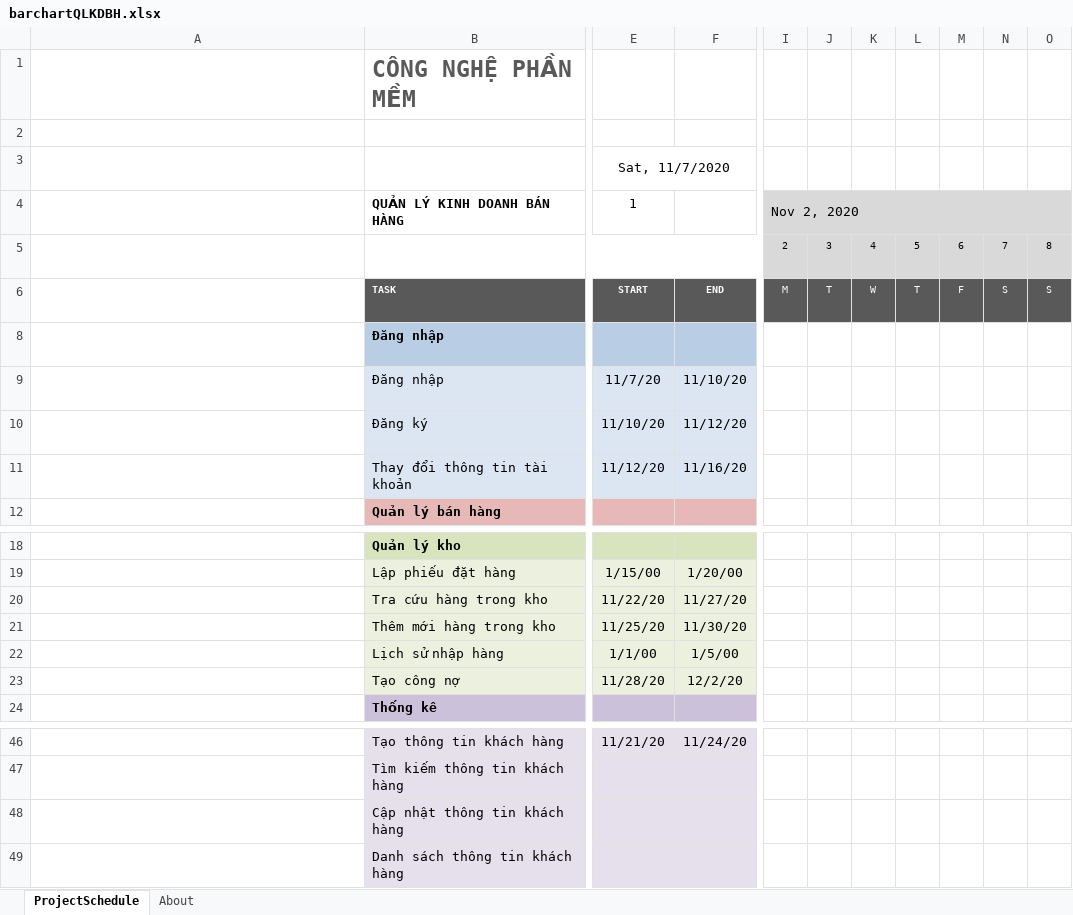
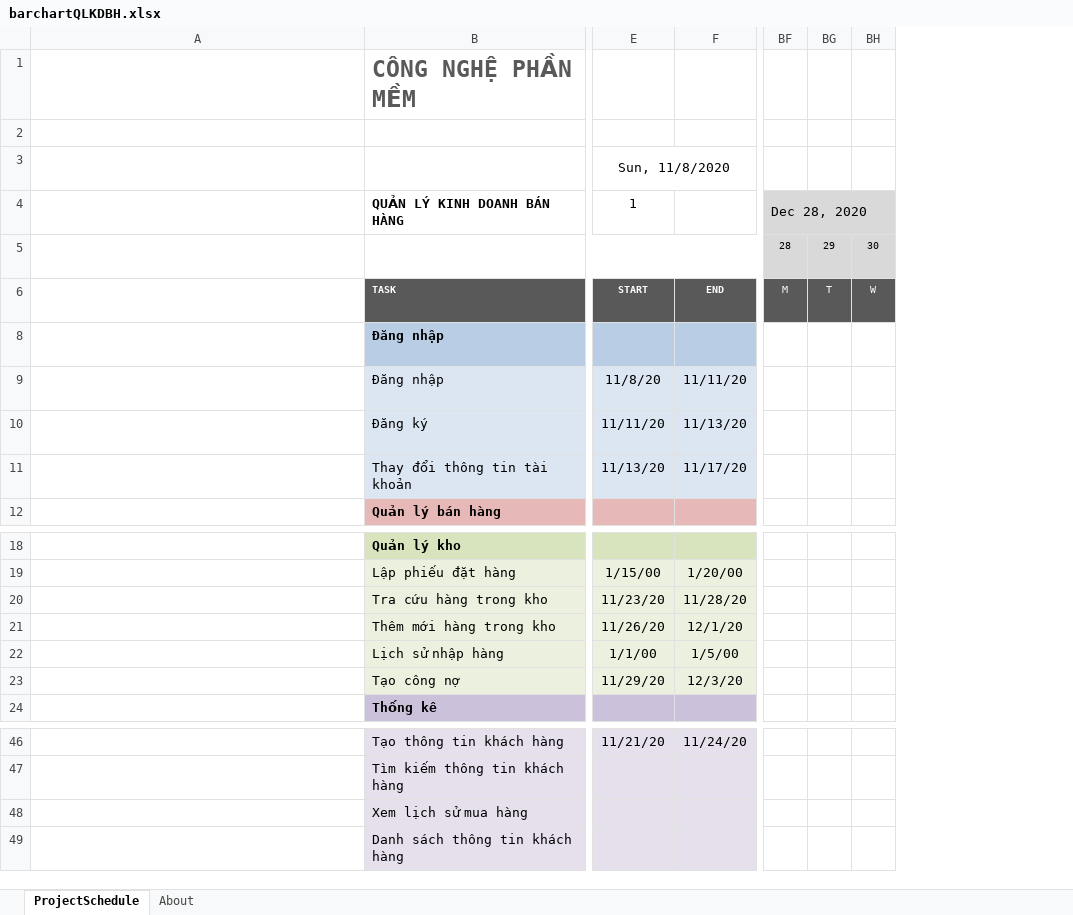
Before and after one commit to AlexTien202/congnghephanmem, an Excel workbook: barchartQLKDBH.xlsx, sheet ProjectSchedule, drawn as a sheet; only a part is shown, gaps mark what is left out; long unchanged cells end in …; values as stored, in another font and other column widths than the file's, no borders; conditional formats not drawn; removed rows and columns are numbered as before the commit, all else as after; the diff covers the shown part only; the diff names each change by its address in the sheet, - before the commit and + after, or states it on an @@ line.

Commit message:
Update barchartQLKDBH.xlsx

```diff
--- a/barchartQLKDBH.xlsx (sheet ProjectSchedule)
+++ b/barchartQLKDBH.xlsx (sheet ProjectSchedule)
-column I, rows 4-6: Nov 2, 2020 | 2 | M
-column J, rows 5-6: 3 | T
-column K, rows 5-6: 4 | W
-column L, rows 5-6: 5 | T
-column M, rows 5-6: 6 | F
-column N, rows 5-6: 7 | S
-column O, rows 5-6: 8 | S
+column BF, rows 4-6: Dec 28, 2020 | 28 | M
+column BG, rows 5-6: 29 | T
+column BH, rows 5-6: 30 | W
-E3: Sat, 11/7/2020
+E3: Sun, 11/8/2020
-E9: 11/7/20
+E9: 11/8/20
-F9: 11/10/20
+F9: 11/11/20
-E10: 11/10/20
+E10: 11/11/20
-F10: 11/12/20
+F10: 11/13/20
-E11: 11/12/20
+E11: 11/13/20
-F11: 11/16/20
+F11: 11/17/20
-E20: 11/22/20
+E20: 11/23/20
-F20: 11/27/20
+F20: 11/28/20
-E21: 11/25/20
+E21: 11/26/20
-F21: 11/30/20
+F21: 12/1/20
-E23: 11/28/20
+E23: 11/29/20
-F23: 12/2/20
+F23: 12/3/20
-B48: Cập nhật thông tin khách hàng
+B48: Xem lịch sử mua hàng
```
Also changed, not shown: 4 added columns elsewhere in this sheet, formulas that keep their value.
